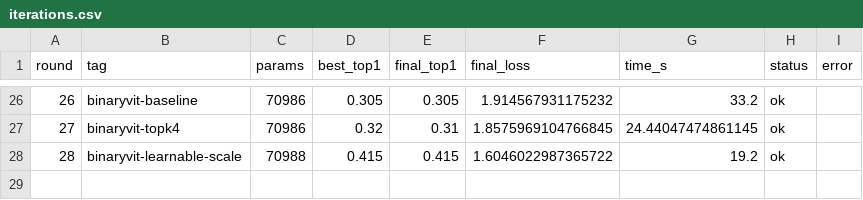
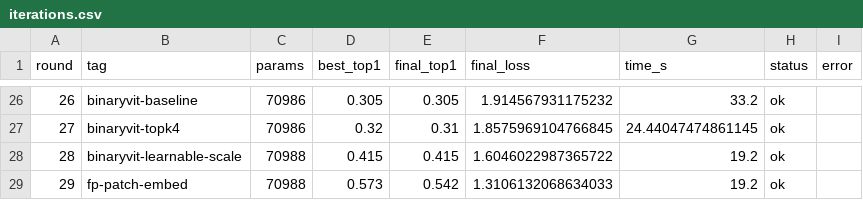
Before and after one commit to G-reen-vibe/bitforge, a CSV file: results/iterations.csv, drawn as a sheet; only a part is shown, gaps mark what is left out; the diff names each change by its address in the sheet, - before the commit and + after, or states it on an @@ line.

Commit message:
Iter r29: FP patch embedding (top1 0.573, +0.158)
Replaced binary patch projection with FP — input pixels are real-valued,
binarizing them too early loses too much info. top1 0.415 -> 0.573.

```diff
--- a/results/iterations.csv
+++ b/results/iterations.csv
+row 29: 29 | fp-patch-embed | 70988 | 0.573 | 0.542 | 1.3106132068634033 | 19.2 | ok
```
Also changed, not shown: 1 other file.
